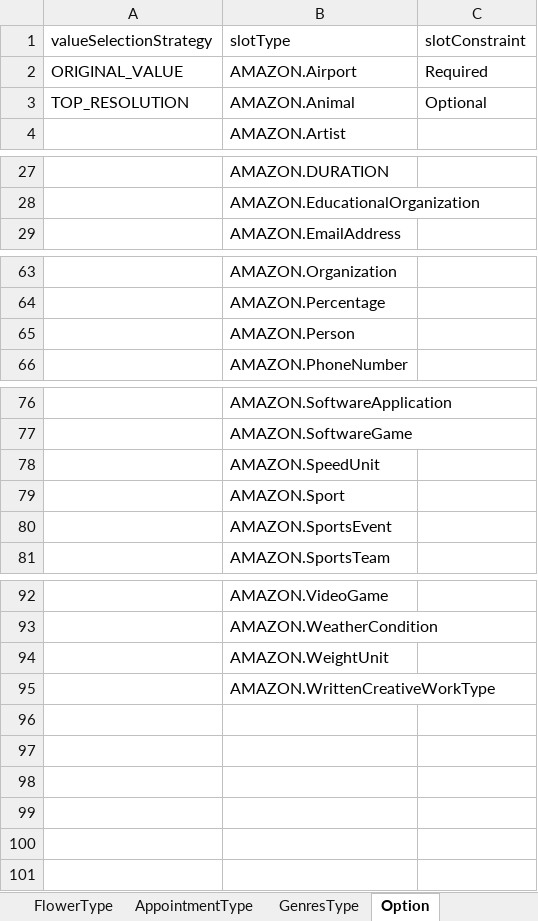
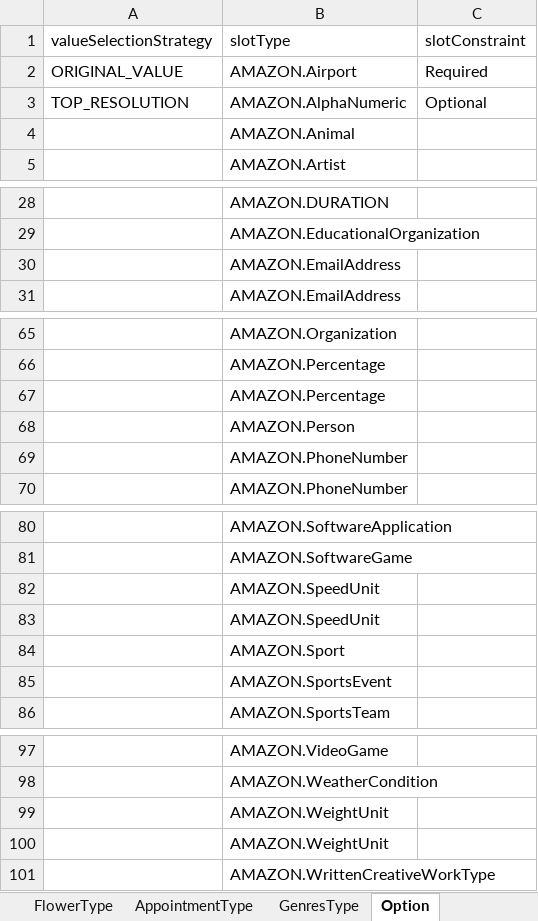
Before and after one commit to wongcyrus/ExcelLexBot, an Excel workbook: playground/ChatBot.xlsx, sheet Option, drawn as a sheet; only a part is shown, gaps mark what is left out; values as stored, in another font and other column widths than the file's, no borders; the diff names each change by its address in the sheet, - before the commit and + after, or states it on an @@ line.

Commit message:
Add new  Built-in Slot Types.

```diff
--- a/playground/ChatBot.xlsx (sheet Option)
+++ b/playground/ChatBot.xlsx (sheet Option)
-B3 (slotType): AMAZON.Animal
+B3 (slotType): AMAZON.AlphaNumeric
+row 4:  | AMAZON.Animal
+row 30:  | AMAZON.EmailAddress
+row 67:  | AMAZON.Percentage
+row 69:  | AMAZON.PhoneNumber
+row 82:  | AMAZON.SpeedUnit
+row 99:  | AMAZON.WeightUnit
```
Also changed, not shown: playground/ChatBotb.xlsx.
